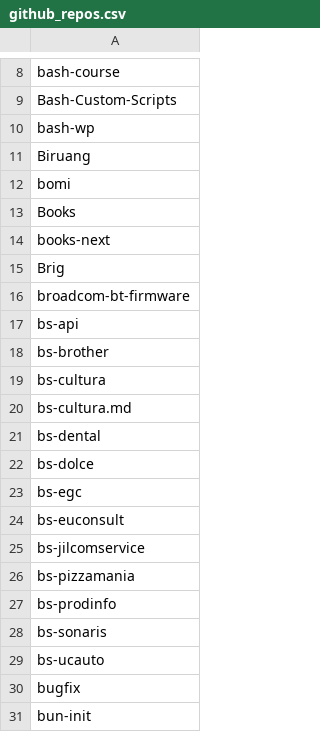
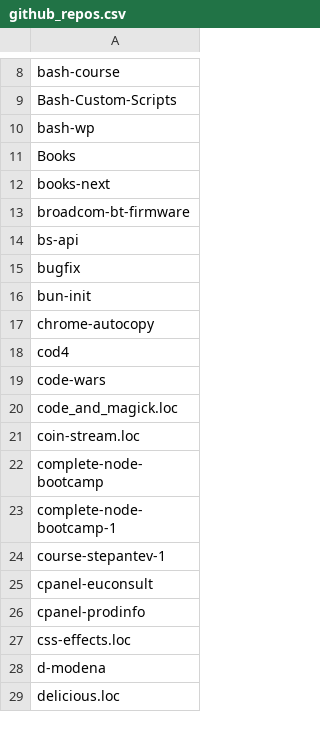
Before and after one commit to seriiserii825/py-bitbucket, a CSV file: github_repos.csv, drawn as a sheet; only a part is shown, gaps mark what is left out; the shorter side is filled out with more unchanged rows; the diff covers the shown part only.

```diff
--- a/github_repos.csv
+++ b/github_repos.csv
@@ -10,21 +10,6 @@ Bash-Custom-Scripts
 bash-wp
-Biruang
-bomi
 Books
 books-next
-Brig
 broadcom-bt-firmware
 bs-api
-bs-brother
-bs-cultura
-bs-cultura.md
-bs-dental
-bs-dolce
-bs-egc
-bs-euconsult
-bs-jilcomservice
-bs-pizzamania
-bs-prodinfo
-bs-sonaris
-bs-ucauto
 bugfix
```
Also changed, not shown: 7 removed rows elsewhere in this file, 4 other files.
